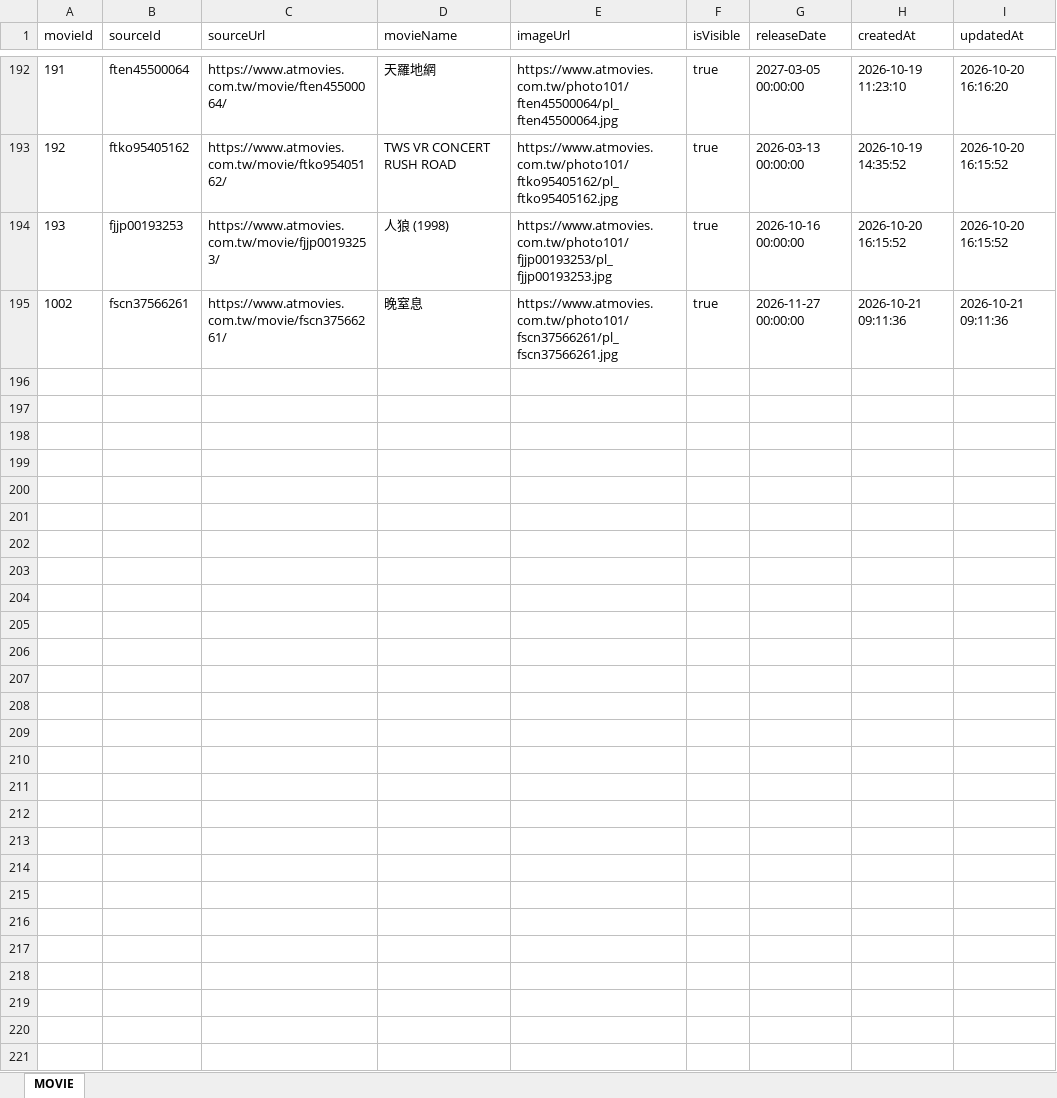
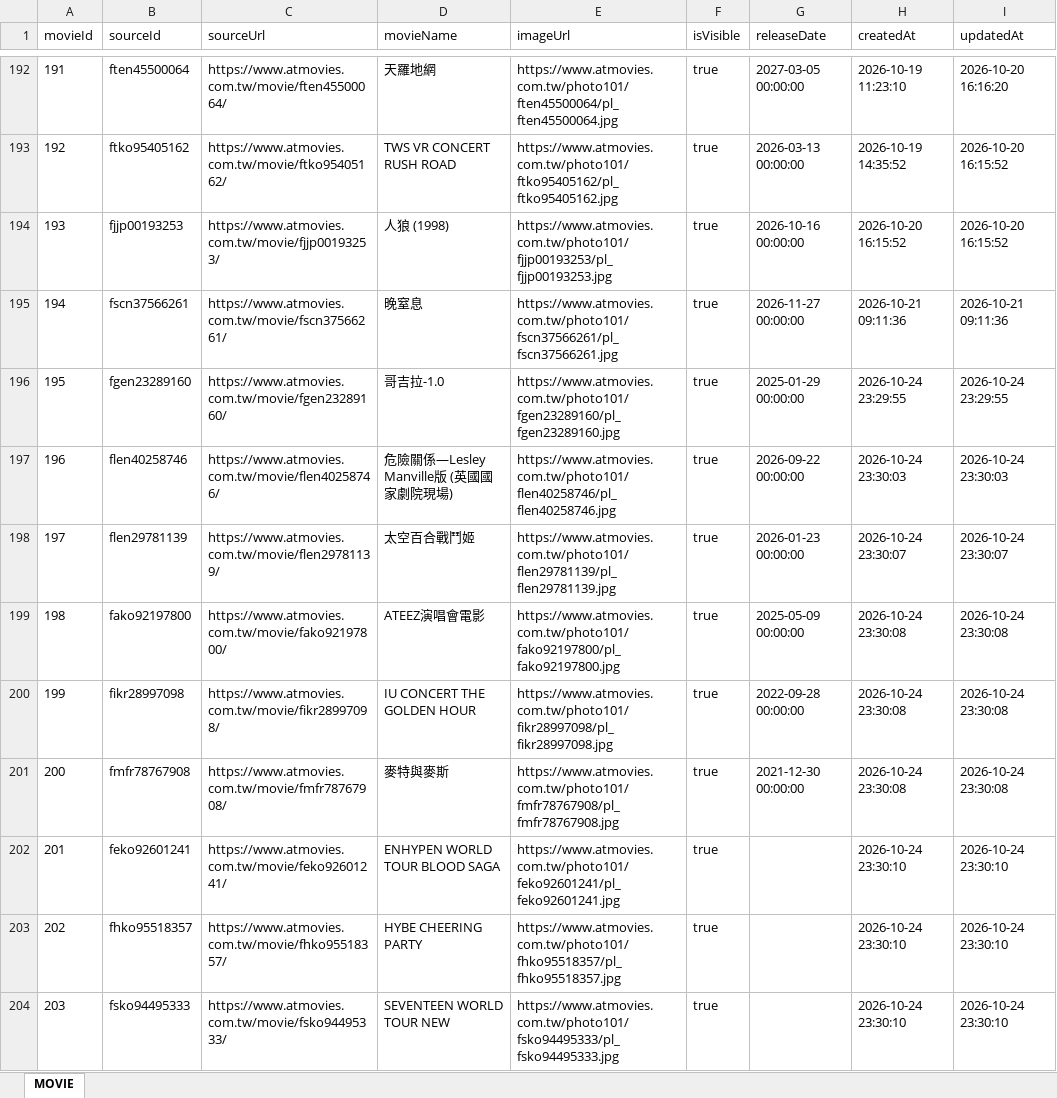
Before and after one commit to benefitsjourney/movie-benefit-map, an Excel workbook: data/movie.xlsx, sheet MOVIE, drawn as a sheet; only a part is shown, gaps mark what is left out; values as stored, in another font and other column widths than the file's, no borders; the diff covers the shown part only; the diff names each change by its address in the sheet, - before the commit and + after, or states it on an @@ line.

Commit message:
feat: 更新電影審核回應結構，新增 entityId 欄位並調整 Excel 匯出功能

```diff
--- a/data/movie.xlsx (sheet MOVIE)
+++ b/data/movie.xlsx (sheet MOVIE)
@@ column A (movieId) renumbered in row 195 @@
+row 196: 195 | fgen23289160 | https://www.atmovies.com.tw/movie/fgen23289160/ | 哥吉拉-1.0 | https://www.atmovies.com.tw/photo101/fgen23289160/pl_fgen23289160.jpg | true | 2025-01-29 00:00:00 | 2026-10-24 23:29:55 | 2026-10-24 23:29:55
+row 197: 196 | flen40258746 | https://www.atmovies.com.tw/movie/flen40258746/ | 危險關係—Lesley Manville版 (英國國家劇院現場) | https://www.atmovies.com.tw/photo101/flen40258746/pl_flen40258746.jpg | true | 2026-09-22 00:00:00 | 2026-10-24 23:30:03 | 2026-10-24 23:30:03
+row 198: 197 | flen29781139 | https://www.atmovies.com.tw/movie/flen29781139/ | 太空百合戰鬥姬 | https://www.atmovies.com.tw/photo101/flen29781139/pl_flen29781139.jpg | true | 2026-01-23 00:00:00 | 2026-10-24 23:30:07 | 2026-10-24 23:30:07
+row 199: 198 | fako92197800 | https://www.atmovies.com.tw/movie/fako92197800/ | ATEEZ演唱會電影 | https://www.atmovies.com.tw/photo101/fako92197800/pl_fako92197800.jpg | true | 2025-05-09 00:00:00 | 2026-10-24 23:30:08 | 2026-10-24 23:30:08
+row 200: 199 | fikr28997098 | https://www.atmovies.com.tw/movie/fikr28997098/ | IU CONCERT THE GOLDEN HOUR | https://www.atmovies.com.tw/photo101/fikr28997098/pl_fikr28997098.jpg | true | 2022-09-28 00:00:00 | 2026-10-24 23:30:08 | 2026-10-24 23:30:08
+row 201: 200 | fmfr78767908 | https://www.atmovies.com.tw/movie/fmfr78767908/ | 麥特與麥斯 | https://www.atmovies.com.tw/photo101/fmfr78767908/pl_fmfr78767908.jpg | true | 2021-12-30 00:00:00 | 2026-10-24 23:30:08 | 2026-10-24 23:30:08
+row 202: 201 | feko92601241 | https://www.atmovies.com.tw/movie/feko92601241/ | ENHYPEN WORLD TOUR BLOOD SAGA | https://www.atmovies.com.tw/photo101/feko92601241/pl_feko92601241.jpg | true |  | 2026-10-24 23:30:10 | 2026-10-24 23:30:10
+row 203: 202 | fhko95518357 | https://www.atmovies.com.tw/movie/fhko95518357/ | HYBE CHEERING PARTY | https://www.atmovies.com.tw/photo101/fhko95518357/pl_fhko95518357.jpg | true |  | 2026-10-24 23:30:10 | 2026-10-24 23:30:10
+row 204: 203 | fsko94495333 | https://www.atmovies.com.tw/movie/fsko94495333/ | SEVENTEEN WORLD TOUR NEW | https://www.atmovies.com.tw/photo101/fsko94495333/pl_fsko94495333.jpg | true |  | 2026-10-24 23:30:10 | 2026-10-24 23:30:10
```
Also changed, not shown: 9 added rows and 2 edited cells elsewhere in this sheet, data/crawler_log.xlsx, 10 other files.
